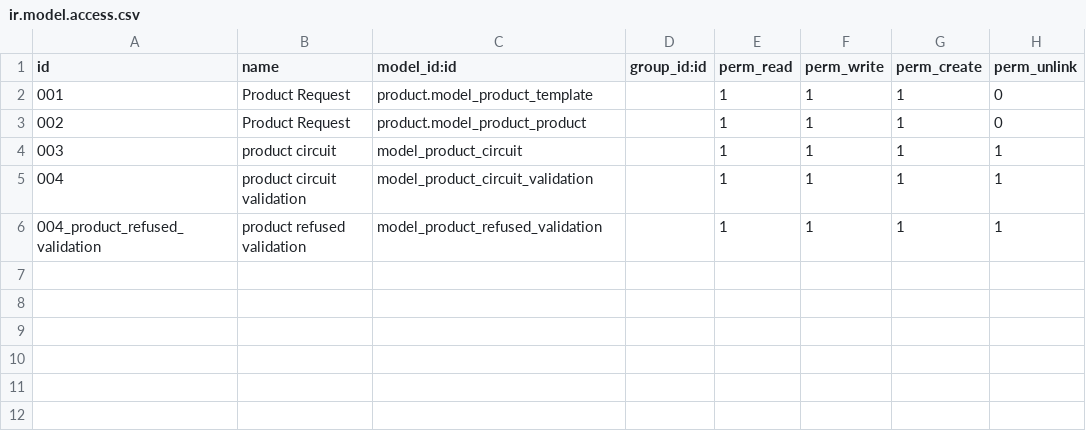
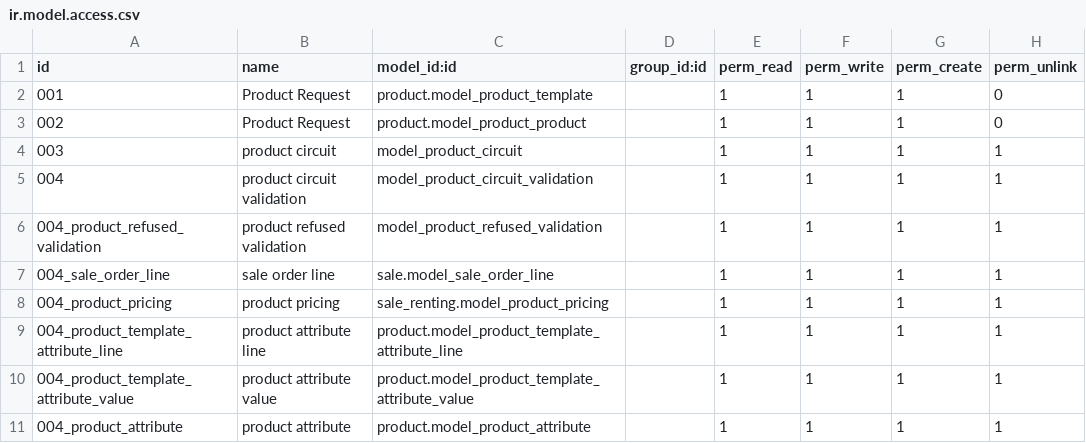
Before and after one commit to veone/creation_request, a CSV file: creation_request/security/ir.model.access.csv, drawn as a sheet.

```diff
--- a/creation_request/security/ir.model.access.csv
+++ b/creation_request/security/ir.model.access.csv
@@ -6 +6,6 @@ id,name,model_id:id,group_id:id,perm_read,perm_write,perm_create,perm_unlink
 004_product_refused_validation,product refused validation,model_product_refused_validation,,1,1,1,1
+004_sale_order_line,sale order line,sale.model_sale_order_line,,1,1,1,1
+004_product_pricing,product pricing,sale_renting.model_product_pricing,,1,1,1,1
+004_product_template_attribute_line,product attribute line,product.model_product_template_attribute_line,,1,1,1,1
+004_product_template_attribute_value,product attribute value,product.model_product_template_attribute_value,,1,1,1,1
+004_product_attribute,product attribute,product.model_product_attribute,,1,1,1,1
```
Also changed, not shown: 17 other files.
